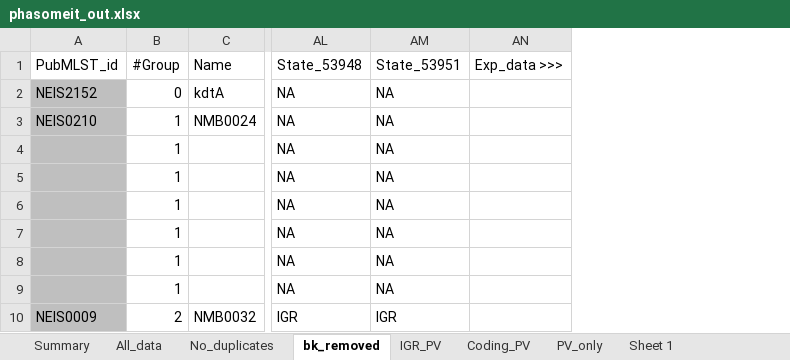
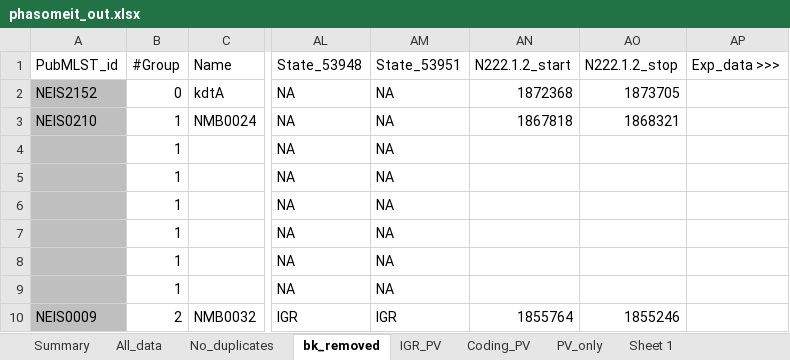
Before and after one commit to jackclark47/PhD, an Excel workbook: PhasomeIt_data/phasomeit_out.xlsx, sheet bk_removed, drawn as a sheet; only a part is shown, gaps mark what is left out; values as stored, in another font and other column widths than the file's, no borders; charts and pictures not drawn; the diff names each change by its address in the sheet, - before the commit and + after, or states it on an @@ line.

```diff
--- a/PhasomeIt_data/phasomeit_out.xlsx (sheet bk_removed)
+++ b/PhasomeIt_data/phasomeit_out.xlsx (sheet bk_removed)
+column AN (N222.1.2_start), rows 2-10: 1872368 | 1867818 |  |  |  |  |  |  | 1855764
+column AO (N222.1.2_stop), rows 2-10: 1873705 | 1868321 |  |  |  |  |  |  | 1855246
```
Also changed, not shown: charts or pictures, 7 other files.
